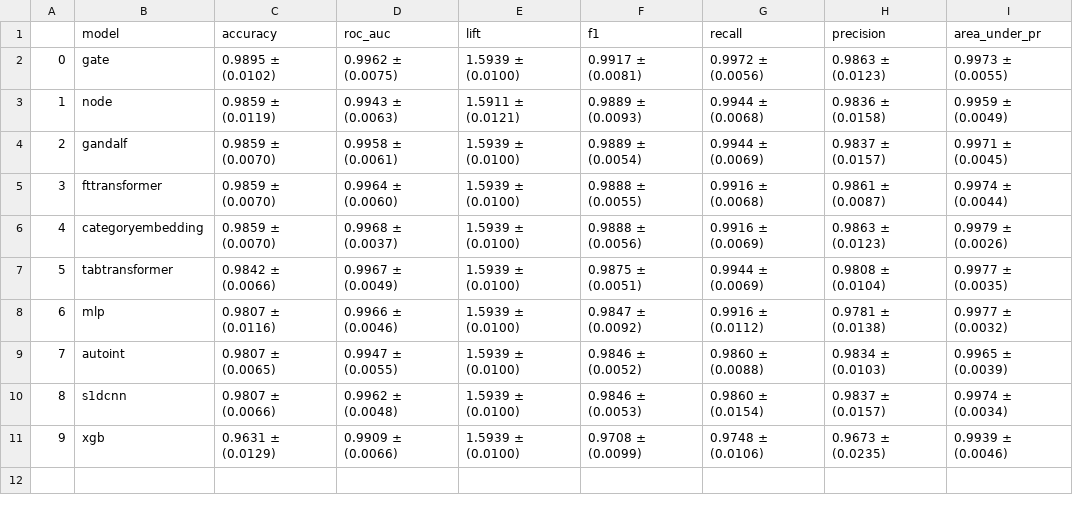
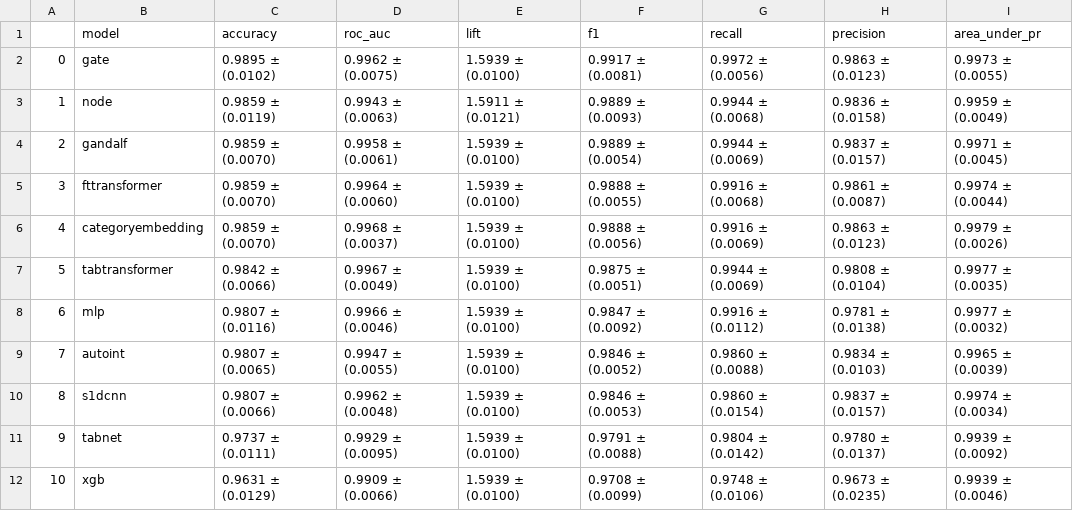
Before and after one commit to mdicio/AutoDeep, a CSV file: notebooks/tables/hyperopt/breastcancer.csv, drawn as a sheet; addresses are those after the commit; the diff names each change by its address in the sheet, - before the commit and + after, or states it on an @@ line.

```diff
--- a/notebooks/tables/hyperopt/breastcancer.csv
+++ b/notebooks/tables/hyperopt/breastcancer.csv
+row 11: 9 | tabnet | 0.9737 ± (0.0111) | 0.9929 ± (0.0095) | 1.5939 ± (0.0100) | 0.9791 ± (0.0088) | 0.9804 ± (0.0142) | 0.9780 ± (0.0137) | 0.9939 ± (0.0092)
@@ column A renumbered from row 12 down @@
```
Also changed, not shown: notebooks/tables/hyperopt/adult.csv, notebooks/tables/hyperopt/ageconditions.csv, 14 other files.
